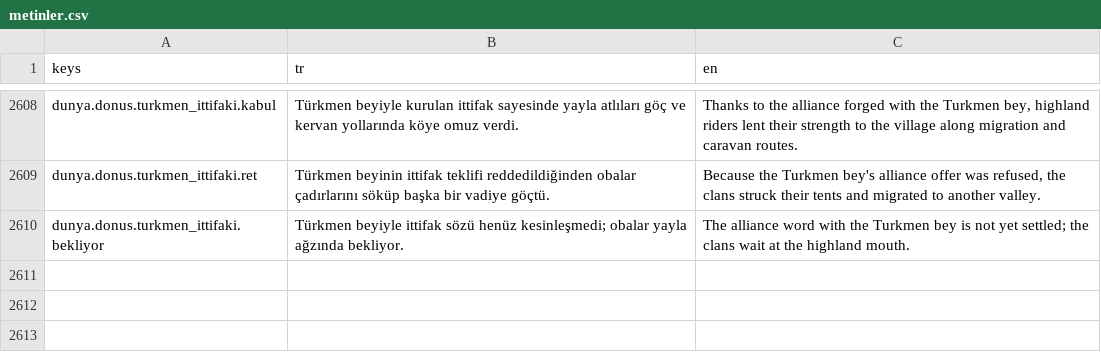
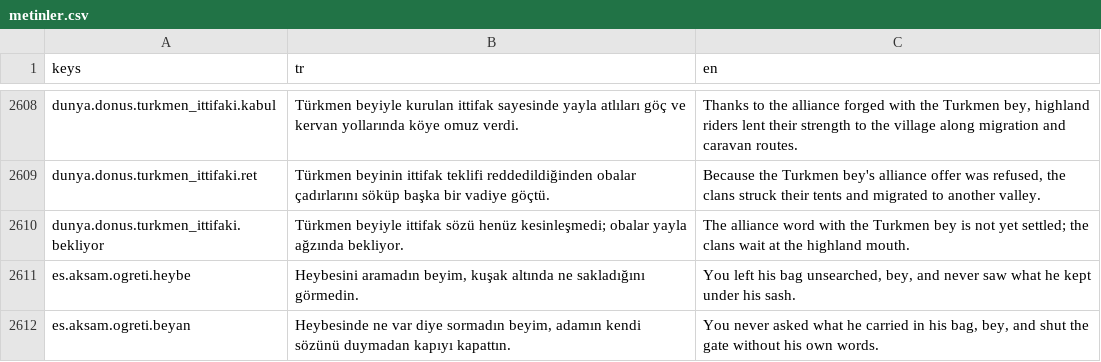
Before and after one commit to berk103458/GameDevoloper, a CSV file: data/metin/metinler.csv, drawn as a sheet; only a part is shown, gaps mark what is left out; the diff names each change by its address in the sheet, - before the commit and + after, or states it on an @@ line.

Commit message:
OGR-39: eş ilk üç akşam sohbetinde kullanılmayan heybe/beyan aracını tek cümleyle anar; asset gerekmedi (Cursor-Berk)

```diff
--- a/data/metin/metinler.csv
+++ b/data/metin/metinler.csv
+row 2611: es.aksam.ogreti.heybe | Heybesini aramadın beyim, kuşak altında ne sakladığını görmedin. | You left his bag unsearched, bey, and never saw what he kept under his sash.
+row 2612: es.aksam.ogreti.beyan | Heybesinde ne var diye sormadın beyim, adamın kendi sözünü duymadan kapıyı kapattın. | You never asked what he carried in his bag, bey, and shut the gate without his own words.
```
Also changed, not shown: 11 other files.
